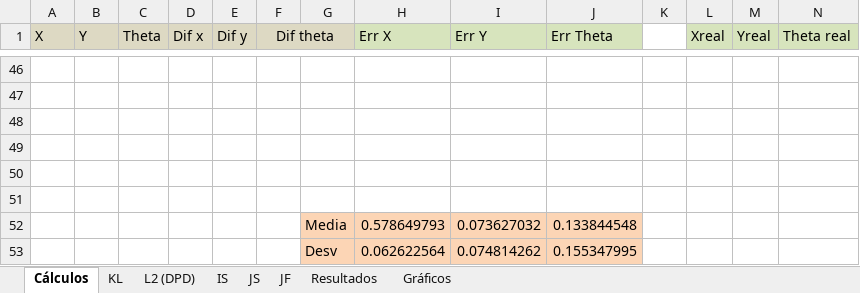
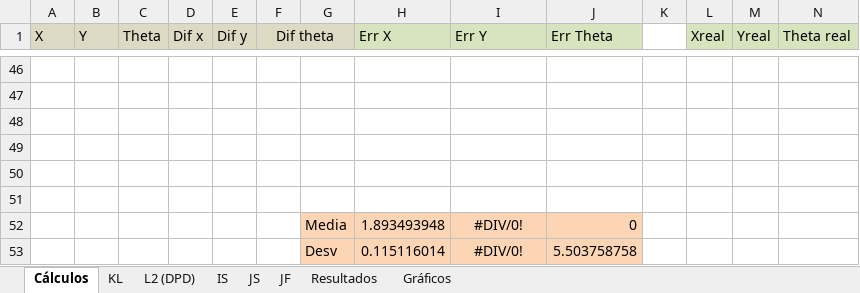
Before and after one commit to jcarballeira/2Dlocalization, an Excel workbook: Experiments_Divergences_2D.xlsx, sheet Cálculos, drawn as a sheet; only a part is shown, gaps mark what is left out; values as stored, in another font and other column widths than the file's, no borders; removed rows and columns are numbered as before the commit, all else as after; the diff covers the shown part only; the diff names each change by its address in the sheet, - before the commit and + after, or states it on an @@ line.

Commit message:
exp

```diff
--- a/Experiments_Divergences_2D.xlsx (sheet Cálculos)
+++ b/Experiments_Divergences_2D.xlsx (sheet Cálculos)
-row 52:  |  |  |  |  |  | Media | 0.578649793 | 0.073627032 | 0.133844548
-row 53:  |  |  |  |  |  | Desv | 0.062622564 | 0.074814262 | 0.155347995
+row 52:  |  |  |  |  |  | Media | 1.893493948 | #DIV/0! | 0
+row 53:  |  |  |  |  |  | Desv | 0.115116014 | #DIV/0! | 5.503758758
```
Also changed, not shown: 20 added rows and 20 removed rows elsewhere in this sheet, sheet Resultados, sheet JF, charts or pictures.
